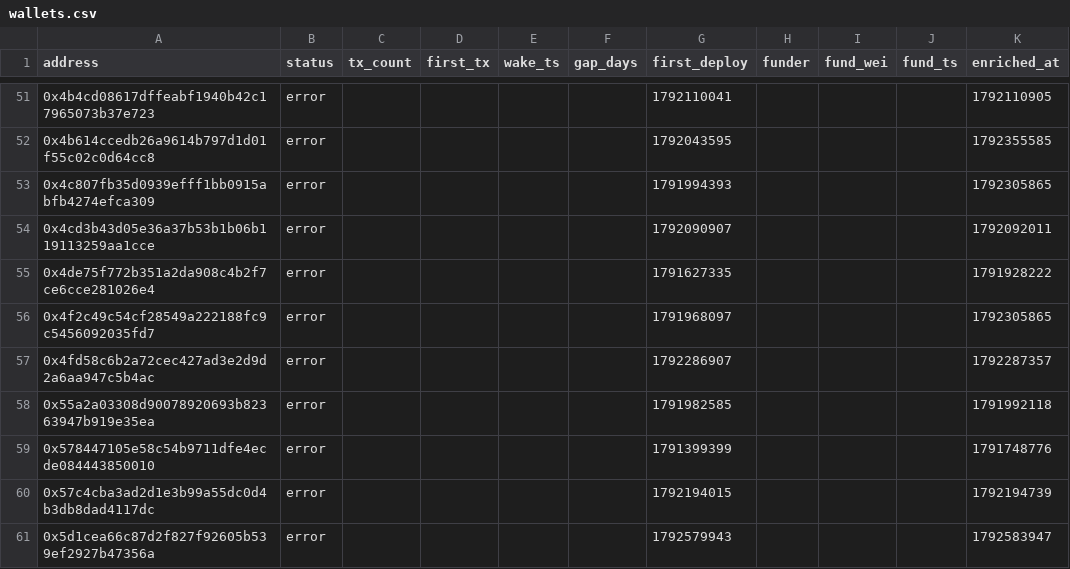
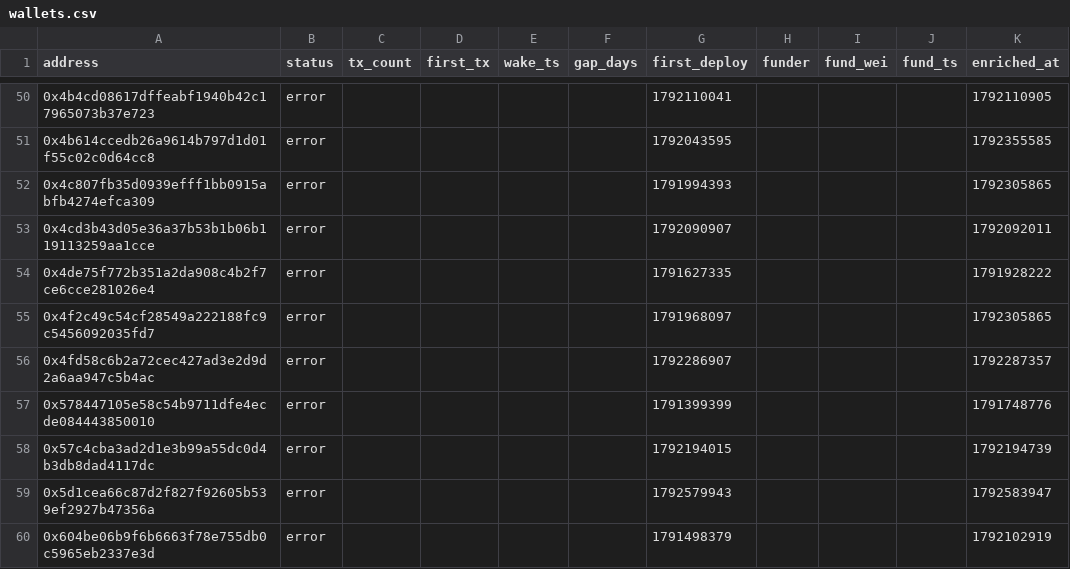
Before and after one commit to ashil13/early-hunter, a CSV file: data/wallets.csv, drawn as a sheet; only a part is shown, gaps mark what is left out; the shorter side is filled out with more unchanged rows; the diff covers the shown part only; the diff names each change by its address in the sheet, - before the commit and + after, or states it on an @@ line.

```diff
--- a/data/wallets.csv
+++ b/data/wallets.csv
-row 58: 0x55a2a03308d90078920693b82363947b919e35ea | error |  |  |  |  | 1791982585 |  |  |  | 1791992118
```
Also changed, not shown: 5 removed rows and 7 edited cells elsewhere in this file, data/candidates_seen.csv, 3 other files.
